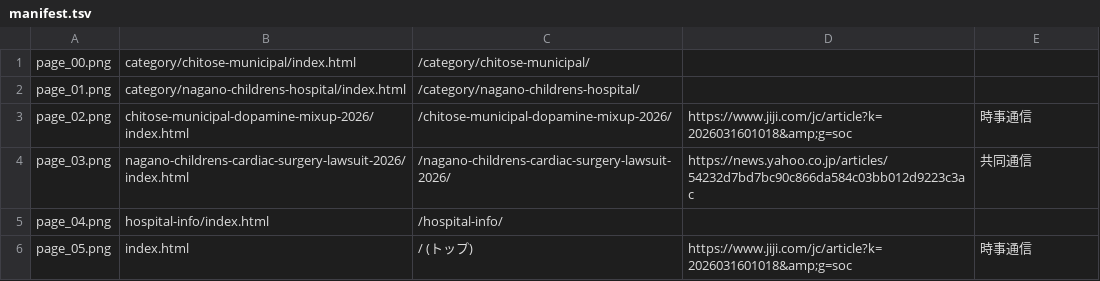
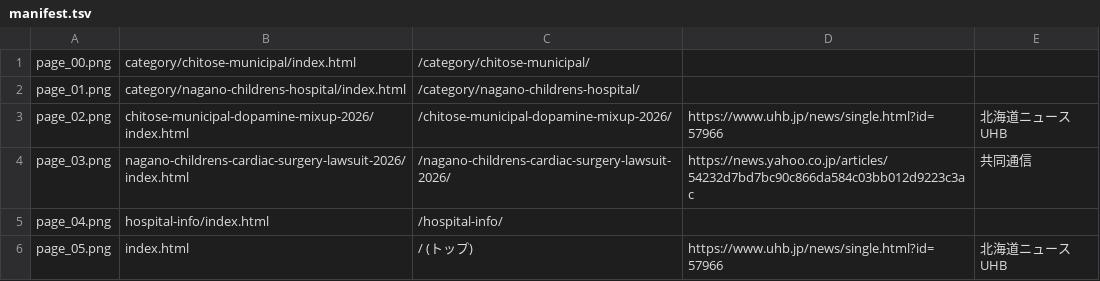
Before and after one commit to nisioka/www.malpractice-committee.com, a TSV file: pr-16/manifest.tsv, drawn as a sheet.

```diff
--- a/pr-16/manifest.tsv
+++ b/pr-16/manifest.tsv
@@ -2,5 +2,5 @@ page_00.png	category/chitose-municipal/index.html	/category/chitose-municipal/
 page_01.png	category/nagano-childrens-hospital/index.html	/category/nagano-childrens-hospital/		
-page_02.png	chitose-municipal-dopamine-mixup-2026/index.html	/chitose-municipal-dopamine-mixup-2026/	https://www.jiji.com/jc/article?k=2026031601018&amp;g=soc	時事通信
+page_02.png	chitose-municipal-dopamine-mixup-2026/index.html	/chitose-municipal-dopamine-mixup-2026/	https://www.uhb.jp/news/single.html?id=57966	北海道ニュースUHB
 page_03.png	nagano-childrens-cardiac-surgery-lawsuit-2026/index.html	/nagano-childrens-cardiac-surgery-lawsuit-2026/	https://news.yahoo.co.jp/articles/54232d7bd7bc90c866da584c03bb012d9223c3ac	共同通信
 page_04.png	hospital-info/index.html	/hospital-info/		
-page_05.png	index.html	/ (トップ)	https://www.jiji.com/jc/article?k=2026031601018&amp;g=soc	時事通信
+page_05.png	index.html	/ (トップ)	https://www.uhb.jp/news/single.html?id=57966	北海道ニュースUHB
```
Also changed, not shown: 2 other files.
